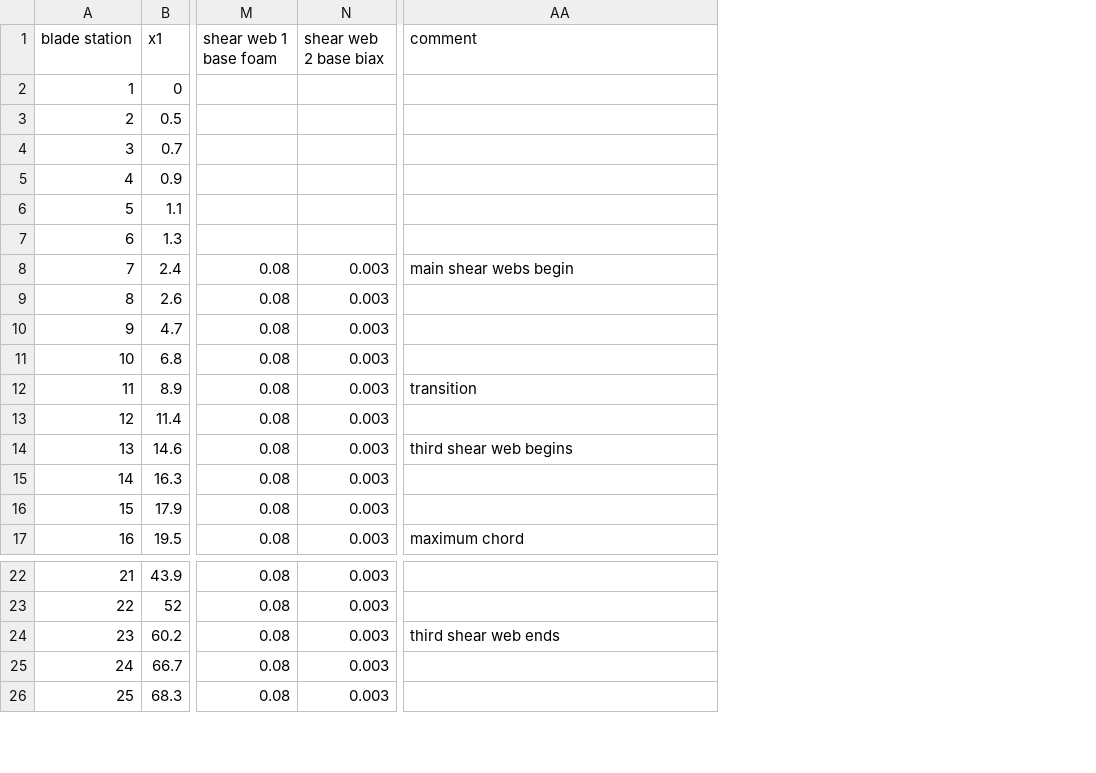
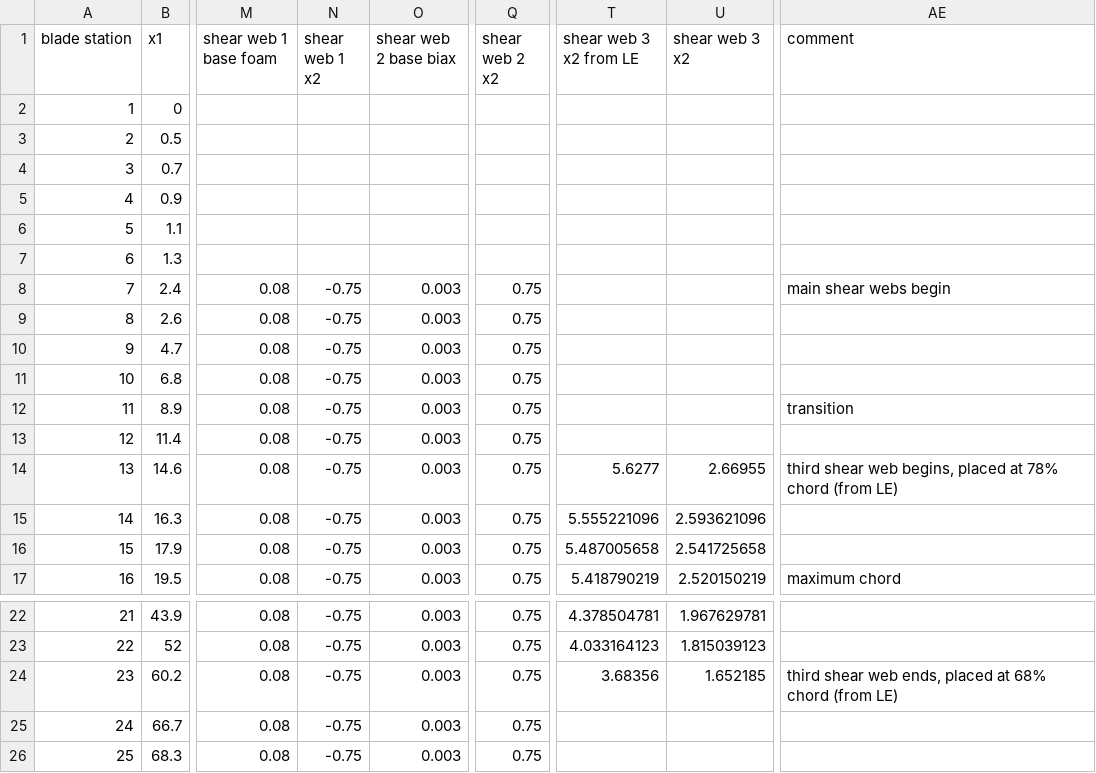
Before and after one commit to perryjohnson/biplaneblade, a CSV file: sandia_blade/blade_definition.csv, drawn as a sheet; only a part is shown, gaps mark what is left out; addresses are those after the commit; the diff names each change by its address in the sheet, - before the commit and + after, or states it on an @@ line.

```diff
--- a/sandia_blade/blade_definition.csv
+++ b/sandia_blade/blade_definition.csv
+column N (shear web 1 x2), rows 8-17: all -0.75; rows 22-26: all -0.75
+column Q (shear web 2 x2), rows 8-17: all 0.75; rows 22-26: all 0.75
+column T (shear web 3 x2 from LE), rows 14-17: 5.6277 | 5.555221096 | 5.487005658 | 5.418790219; rows 22-24: 4.378504781 | 4.033164123 | 3.68356
+column U (shear web 3 x2), rows 14-17: 2.66955 | 2.593621096 | 2.541725658 | 2.520150219; rows 22-24: 1.967629781 | 1.815039123 | 1.652185
-AE14 (comment): third shear web begins
+AE14 (comment): third shear web begins, placed at 78% chord (from LE)
-AE24 (comment): third shear web ends
+AE24 (comment): third shear web ends, placed at 68% chord (from LE)
```
Also changed, not shown: 3 other files.
